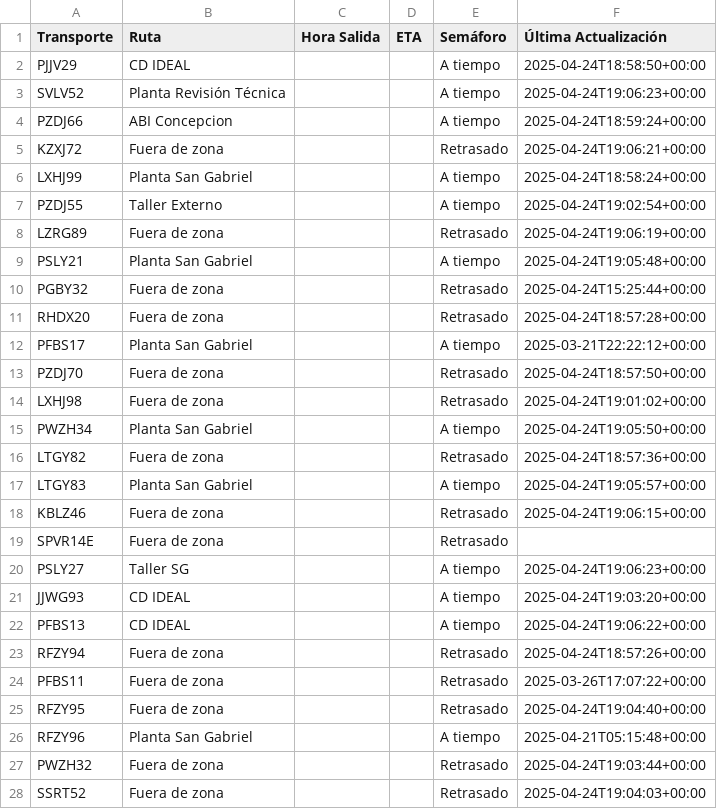
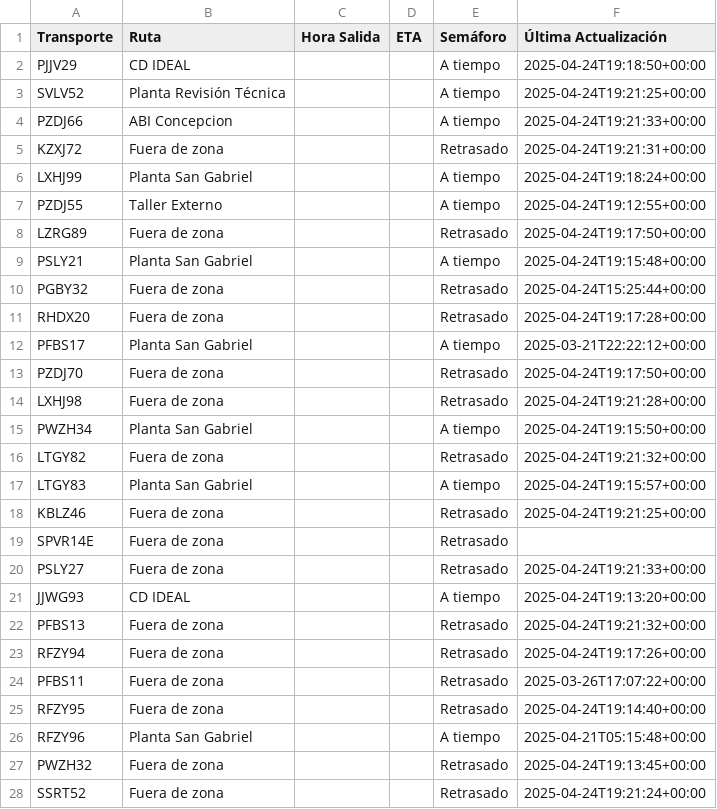
Before and after one commit to ErhickDiaz/Semaforo, a CSV file: viajes.csv, drawn as a sheet; only a part is shown; the diff covers the shown part only.

Commit message:
Actualización automática de viajes.csv

```diff
--- a/viajes.csv
+++ b/viajes.csv
@@ -1,28 +1,28 @@
 Transporte,Ruta,Hora Salida,ETA,Semáforo,Última Actualización
-PJJV29,CD IDEAL,,,A tiempo,2025-04-24T18:58:50+00:00
-SVLV52,Planta Revisión Técnica ,,,A tiempo,2025-04-24T19:06:23+00:00
-PZDJ66,ABI Concepcion,,,A tiempo,2025-04-24T18:59:24+00:00
-KZXJ72,Fuera de zona,,,Retrasado,2025-04-24T19:06:21+00:00
-LXHJ99,Planta San Gabriel,,,A tiempo,2025-04-24T18:58:24+00:00
-PZDJ55,Taller Externo,,,A tiempo,2025-04-24T19:02:54+00:00
-LZRG89,Fuera de zona,,,Retrasado,2025-04-24T19:06:19+00:00
-PSLY21,Planta San Gabriel,,,A tiempo,2025-04-24T19:05:48+00:00
+PJJV29,CD IDEAL,,,A tiempo,2025-04-24T19:18:50+00:00
+SVLV52,Planta Revisión Técnica ,,,A tiempo,2025-04-24T19:21:25+00:00
+PZDJ66,ABI Concepcion,,,A tiempo,2025-04-24T19:21:33+00:00
+KZXJ72,Fuera de zona,,,Retrasado,2025-04-24T19:21:31+00:00
+LXHJ99,Planta San Gabriel,,,A tiempo,2025-04-24T19:18:24+00:00
+PZDJ55,Taller Externo,,,A tiempo,2025-04-24T19:12:55+00:00
+LZRG89,Fuera de zona,,,Retrasado,2025-04-24T19:17:50+00:00
+PSLY21,Planta San Gabriel,,,A tiempo,2025-04-24T19:15:48+00:00
 PGBY32,Fuera de zona,,,Retrasado,2025-04-24T15:25:44+00:00
-RHDX20,Fuera de zona,,,Retrasado,2025-04-24T18:57:28+00:00
+RHDX20,Fuera de zona,,,Retrasado,2025-04-24T19:17:28+00:00
 PFBS17,Planta San Gabriel,,,A tiempo,2025-03-21T22:22:12+00:00
-PZDJ70,Fuera de zona,,,Retrasado,2025-04-24T18:57:50+00:00
-LXHJ98,Fuera de zona,,,Retrasado,2025-04-24T19:01:02+00:00
-PWZH34,Planta San Gabriel,,,A tiempo,2025-04-24T19:05:50+00:00
-LTGY82,Fuera de zona,,,Retrasado,2025-04-24T18:57:36+00:00
-LTGY83,Planta San Gabriel,,,A tiempo,2025-04-24T19:05:57+00:00
-KBLZ46,Fuera de zona,,,Retrasado,2025-04-24T19:06:15+00:00
+PZDJ70,Fuera de zona,,,Retrasado,2025-04-24T19:17:50+00:00
+LXHJ98,Fuera de zona,,,Retrasado,2025-04-24T19:21:28+00:00
+PWZH34,Planta San Gabriel,,,A tiempo,2025-04-24T19:15:50+00:00
+LTGY82,Fuera de zona,,,Retrasado,2025-04-24T19:21:32+00:00
+LTGY83,Planta San Gabriel,,,A tiempo,2025-04-24T19:15:57+00:00
+KBLZ46,Fuera de zona,,,Retrasado,2025-04-24T19:21:25+00:00
 SPVR14E,Fuera de zona,,,Retrasado,
-PSLY27,Taller SG,,,A tiempo,2025-04-24T19:06:23+00:00
-JJWG93,CD IDEAL,,,A tiempo,2025-04-24T19:03:20+00:00
-PFBS13,CD IDEAL,,,A tiempo,2025-04-24T19:06:22+00:00
-RFZY94,Fuera de zona,,,Retrasado,2025-04-24T18:57:26+00:00
+PSLY27,Fuera de zona,,,Retrasado,2025-04-24T19:21:33+00:00
+JJWG93,CD IDEAL,,,A tiempo,2025-04-24T19:13:20+00:00
+PFBS13,Fuera de zona,,,Retrasado,2025-04-24T19:21:32+00:00
+RFZY94,Fuera de zona,,,Retrasado,2025-04-24T19:17:26+00:00
 PFBS11,Fuera de zona,,,Retrasado,2025-03-26T17:07:22+00:00
-RFZY95,Fuera de zona,,,Retrasado,2025-04-24T19:04:40+00:00
+RFZY95,Fuera de zona,,,Retrasado,2025-04-24T19:14:40+00:00
 RFZY96,Planta San Gabriel,,,A tiempo,2025-04-21T05:15:48+00:00
-PWZH32,Fuera de zona,,,Retrasado,2025-04-24T19:03:44+00:00
-SSRT52,Fuera de zona,,,Retrasado,2025-04-24T19:04:03+00:00
+PWZH32,Fuera de zona,,,Retrasado,2025-04-24T19:13:45+00:00
+SSRT52,Fuera de zona,,,Retrasado,2025-04-24T19:21:24+00:00
```
Also changed, not shown: 58 edited cells elsewhere in this file.
